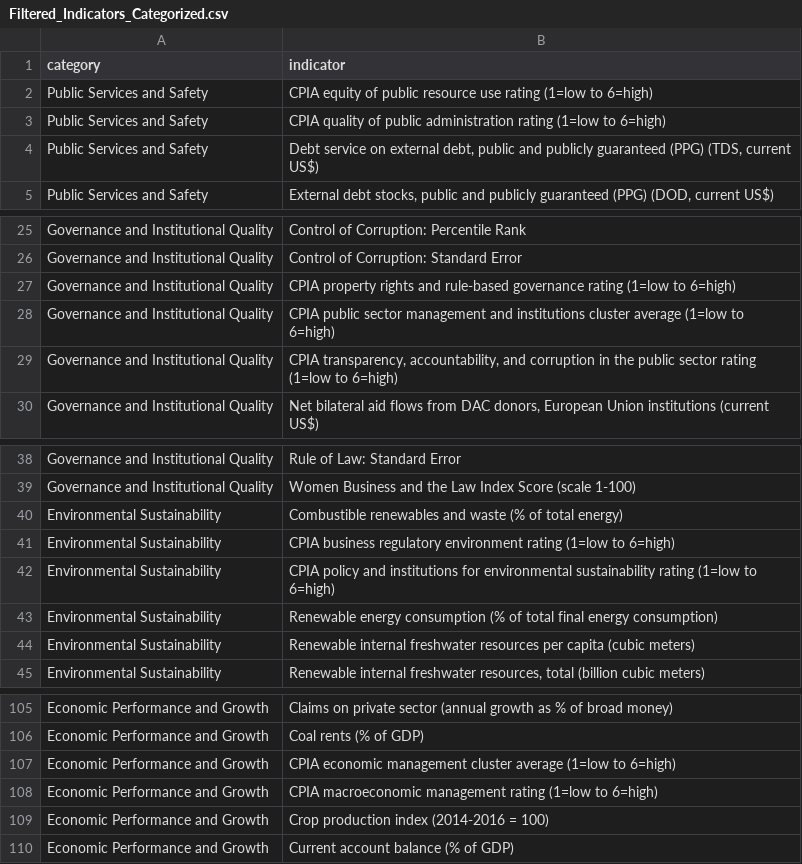
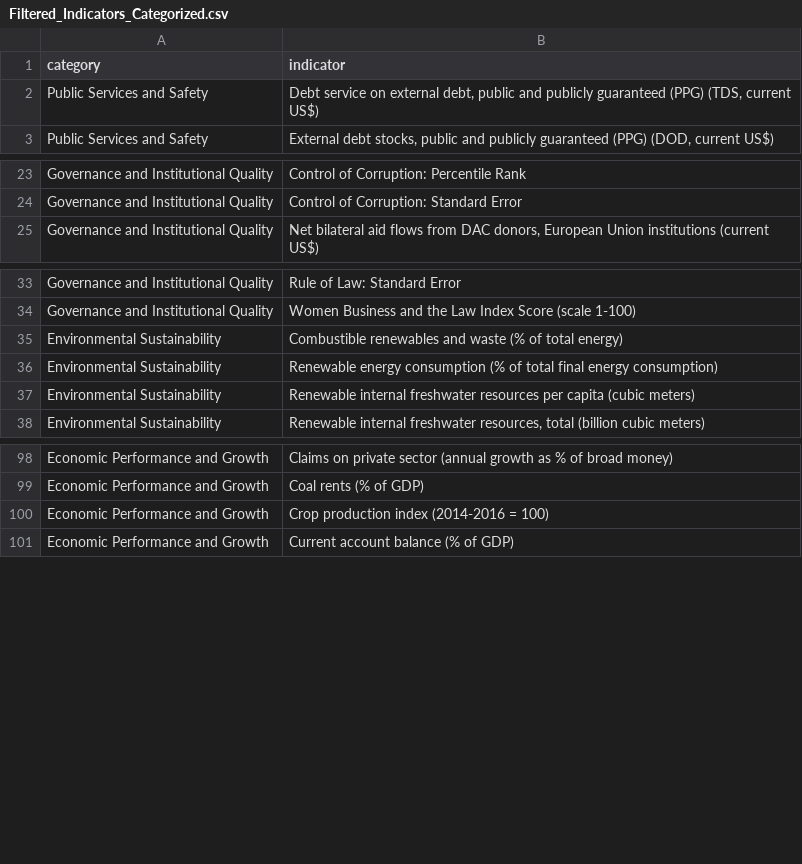
Before and after one commit to WulfNovak/Rising-Or-Declining-Country-Emissions, a CSV file: Data/Filtered_Indicators_Categorized.csv, drawn as a sheet; only a part is shown, gaps mark what is left out.

```diff
--- a/Data/Filtered_Indicators_Categorized.csv
+++ b/Data/Filtered_Indicators_Categorized.csv
@@ -1,4 +1,2 @@
 category,indicator
-Public Services and Safety,CPIA equity of public resource use rating (1=low to 6=high)
-Public Services and Safety,CPIA quality of public administration rating (1=low to 6=high)
 Public Services and Safety,"Debt service on external debt, public and publicly guaranteed (PPG) (TDS, current US$)"
@@ -26,5 +24,2 @@ Governance and Institutional Quality,Control of Corruption: Percentile Rank
 Governance and Institutional Quality,Control of Corruption: Standard Error
-Governance and Institutional Quality,CPIA property rights and rule-based governance rating (1=low to 6=high)
-Governance and Institutional Quality,CPIA public sector management and institutions cluster average (1=low to 6=high)
-Governance and Institutional Quality,"CPIA transparency, accountability, and corruption in the public sector rating (1=low to 6=high)"
 Governance and Institutional Quality,"Net bilateral aid flows from DAC donors, European Union institutions (current US$)"
@@ -40,4 +35,2 @@ Governance and Institutional Quality,Women Business and the Law Index Score (sca
 Environmental Sustainability,Combustible renewables and waste (% of total energy)
-Environmental Sustainability,CPIA business regulatory environment rating (1=low to 6=high)
-Environmental Sustainability,CPIA policy and institutions for environmental sustainability rating (1=low to 6=high)
 Environmental Sustainability,Renewable energy consumption (% of total final energy consumption)
@@ -106,4 +99,2 @@ Economic Performance and Growth,Claims on private sector (annual growth as % of
 Economic Performance and Growth,Coal rents (% of GDP)
-Economic Performance and Growth,CPIA economic management cluster average (1=low to 6=high)
-Economic Performance and Growth,CPIA macroeconomic management rating (1=low to 6=high)
 Economic Performance and Growth,Crop production index (2014-2016 = 100)
```
Also changed, not shown: 2 other files.
